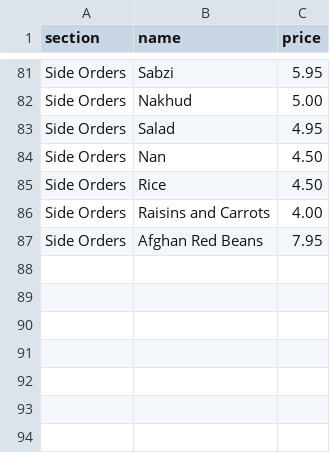
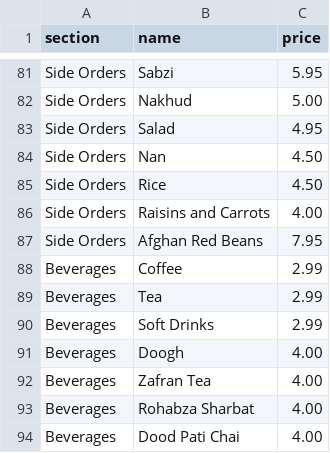
Before and after one commit to krishpatel17/WhatsGood, a CSV file: validation/a2-benchmark/truth/sheets/do09.csv, drawn as a sheet; only a part is shown, gaps mark what is left out; the diff names each change by its address in the sheet, - before the commit and + after, or states it on an @@ line.

```diff
--- a/validation/a2-benchmark/truth/sheets/do09.csv
+++ b/validation/a2-benchmark/truth/sheets/do09.csv
+row 88: Beverages | Coffee | 2.99
+row 89: Beverages | Tea | 2.99
+row 90: Beverages | Soft Drinks | 2.99
+row 91: Beverages | Doogh | 4.00
+row 92: Beverages | Zafran Tea | 4.00
+row 93: Beverages | Rohabza Sharbat | 4.00
+row 94: Beverages | Dood Pati Chai | 4.00
```
Also changed, not shown: validation/a2-benchmark/truth/sheets/co04.csv, 5 other files.
